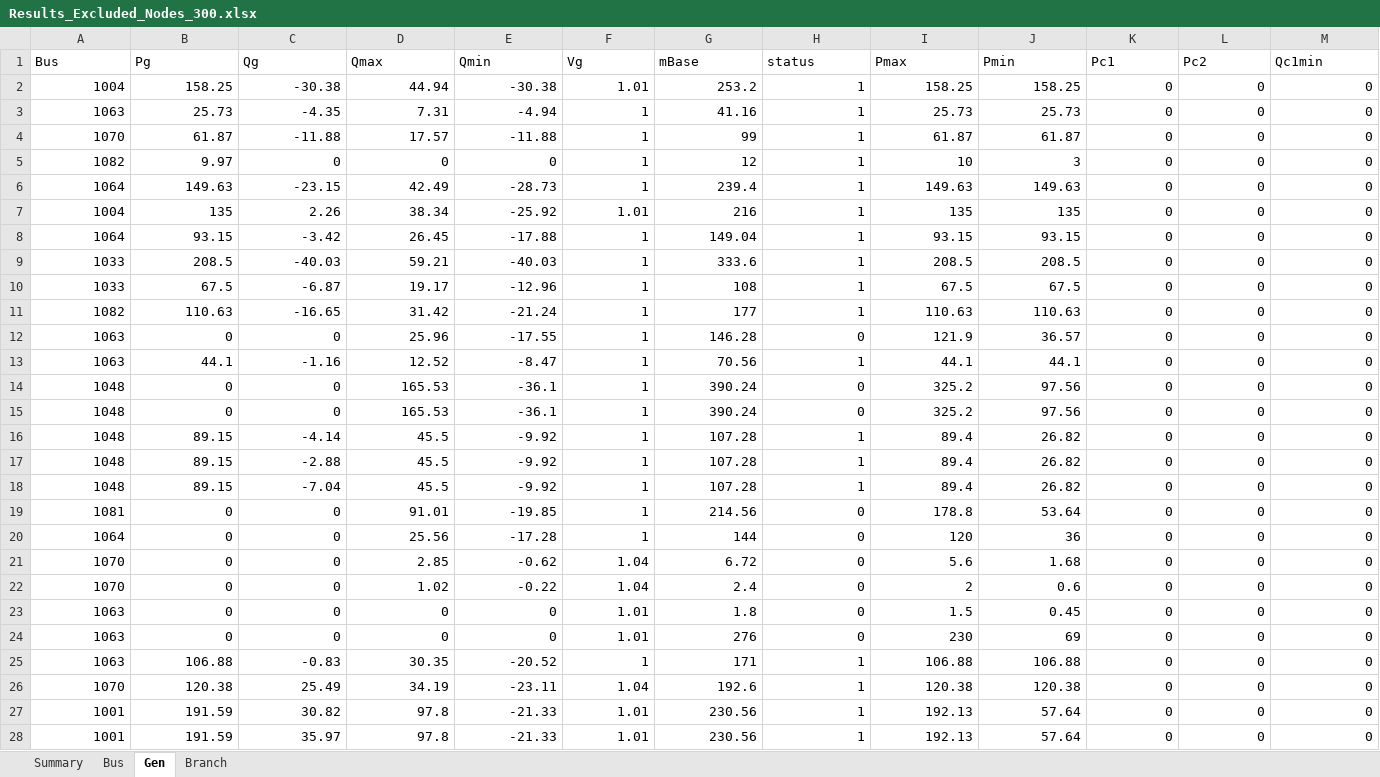
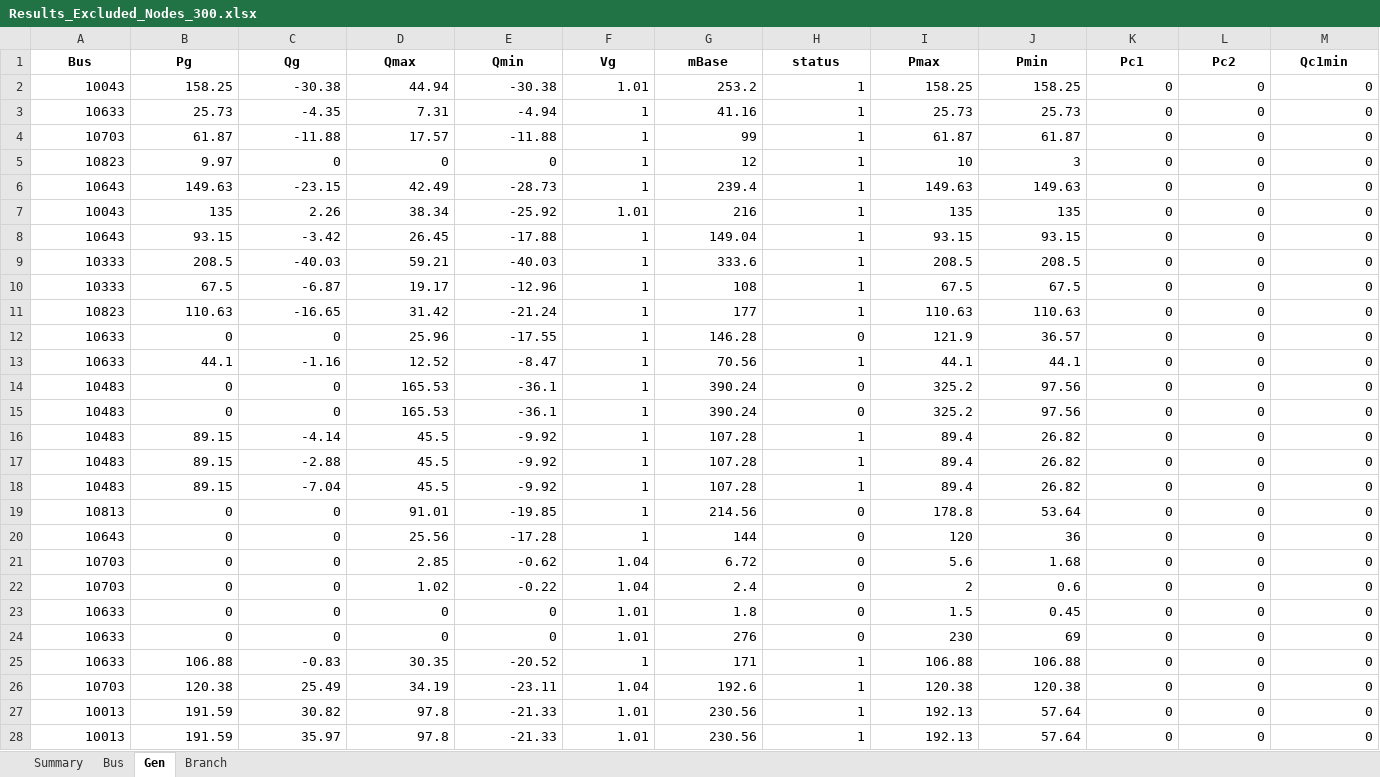
Before and after one commit to romulus97/IM3-GO-TEXAS, an Excel workbook: Results_Excluded_Nodes_300.xlsx, sheet Gen, drawn as a sheet; only a part is shown; values as stored, in another font and other column widths than the file's, no borders; the diff covers the shown part only; the diff names each change by its address in the sheet, - before the commit and + after, or states it on an @@ line.

```diff
--- a/Results_Excluded_Nodes_300.xlsx (sheet Gen)
+++ b/Results_Excluded_Nodes_300.xlsx (sheet Gen)
@@ A1:M1 bold: off → on, alignment: left → center @@
-A2 (Bus): 1004
+A2 (Bus): 10043
-A3 (Bus): 1063
+A3 (Bus): 10633
-A4 (Bus): 1070
+A4 (Bus): 10703
-A5 (Bus): 1082
+A5 (Bus): 10823
-A6 (Bus): 1064
+A6 (Bus): 10643
-A7 (Bus): 1004
+A7 (Bus): 10043
-A8 (Bus): 1064
+A8 (Bus): 10643
-A9:A10 (Bus): 1033
+A9:A10 (Bus): 10333
-A11 (Bus): 1082
+A11 (Bus): 10823
-A12:A13 (Bus): 1063
+A12:A13 (Bus): 10633
-A14:A18 (Bus): 1048
+A14:A18 (Bus): 10483
-A19 (Bus): 1081
+A19 (Bus): 10813
-A20 (Bus): 1064
+A20 (Bus): 10643
-A21:A22 (Bus): 1070
+A21:A22 (Bus): 10703
-A23:A25 (Bus): 1063
+A23:A25 (Bus): 10633
-A26 (Bus): 1070
+A26 (Bus): 10703
-A27:A28 (Bus): 1001
+A27:A28 (Bus): 10013
```
Also changed, not shown: 517 edited cells and cell formats elsewhere in this sheet, sheet Branch, sheet Bus, sheet Summary, Results_Excluded_Nodes_175.xlsx, Results_Excluded_Nodes_200.xlsx, 36 other files.
